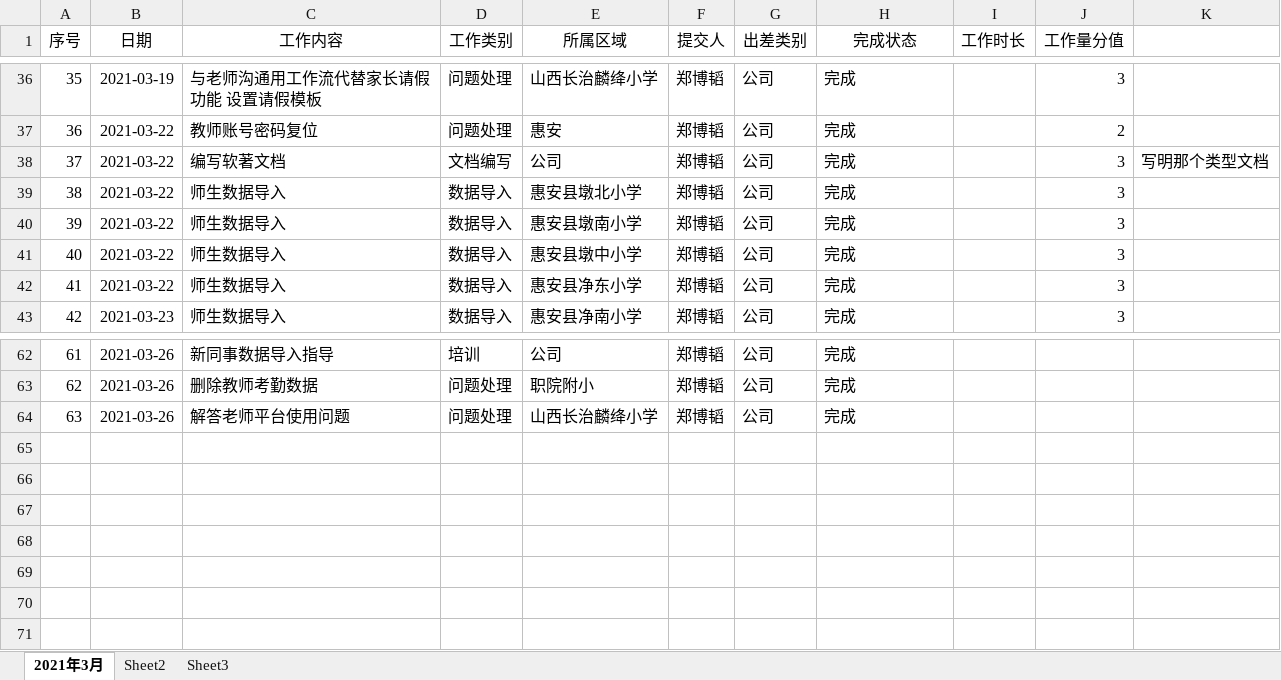
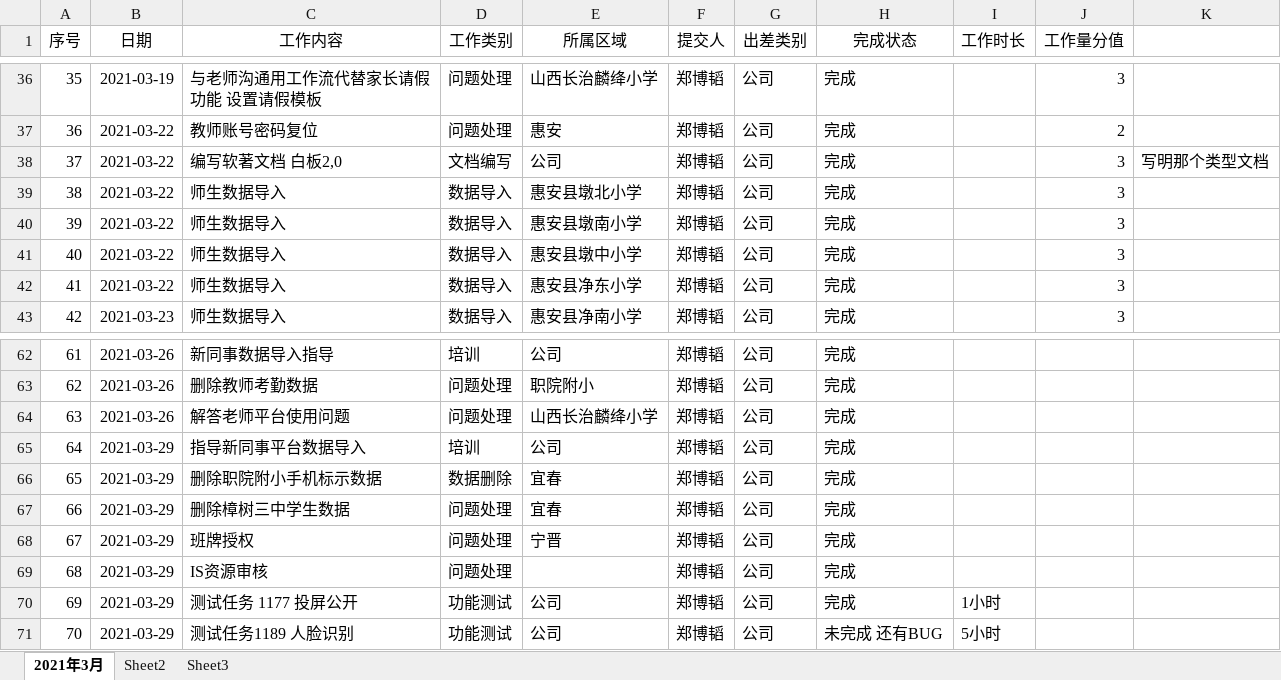
Before and after one commit to yuanlemon/Work-report, an Excel workbook: 郑博韬工作情况汇报.xlsx, sheet 2021年3月, drawn as a sheet; only a part is shown, gaps mark what is left out; values as stored, in another font and other column widths than the file's, no borders; the diff names each change by its address in the sheet, - before the commit and + after, or states it on an @@ line.

```diff
--- a/郑博韬工作情况汇报.xlsx (sheet 2021年3月)
+++ b/郑博韬工作情况汇报.xlsx (sheet 2021年3月)
-C38 (工作内容): 编写软著文档
+C38 (工作内容): 编写软著文档 白板2,0
+row 65: 64 | 2021-03-29 | 指导新同事平台数据导入 | 培训 | 公司 | 郑博韬 | 公司 | 完成
+row 66: 65 | 2021-03-29 | 删除职院附小手机标示数据 | 数据删除 | 宜春 | 郑博韬 | 公司 | 完成
+row 67: 66 | 2021-03-29 | 删除樟树三中学生数据 | 问题处理 | 宜春 | 郑博韬 | 公司 | 完成
+row 68: 67 | 2021-03-29 | 班牌授权 | 问题处理 | 宁晋 | 郑博韬 | 公司 | 完成
+row 69: 68 | 2021-03-29 | IS资源审核 | 问题处理 |  | 郑博韬 | 公司 | 完成
+row 70: 69 | 2021-03-29 | 测试任务 1177 投屏公开 | 功能测试 | 公司 | 郑博韬 | 公司 | 完成 | 1小时
+row 71: 70 | 2021-03-29 | 测试任务1189 人脸识别 | 功能测试 | 公司 | 郑博韬 | 公司 | 未完成 还有BUG | 5小时
```
Also changed, not shown: 1 other file.
